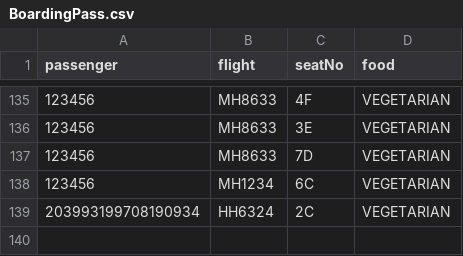
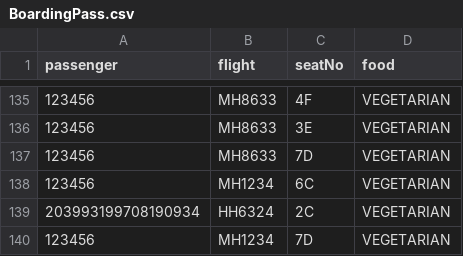
Before and after one commit to T-Atlas/EBU6304_G058_flight, a CSV file: data/csv/BoardingPass.csv, drawn as a sheet; only a part is shown, gaps mark what is left out; the diff names each change by its address in the sheet, - before the commit and + after, or states it on an @@ line.

```diff
--- a/data/csv/BoardingPass.csv
+++ b/data/csv/BoardingPass.csv
+row 140: 123456 | MH1234 | 7D | VEGETARIAN
```
Also changed, not shown: data/csv/flightSeat/MH1234_2022-05-25.csv, 14 other files.
